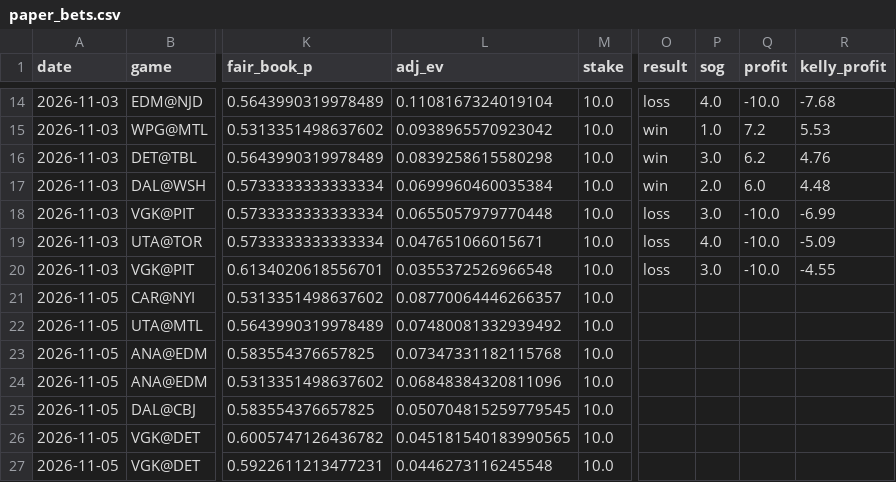
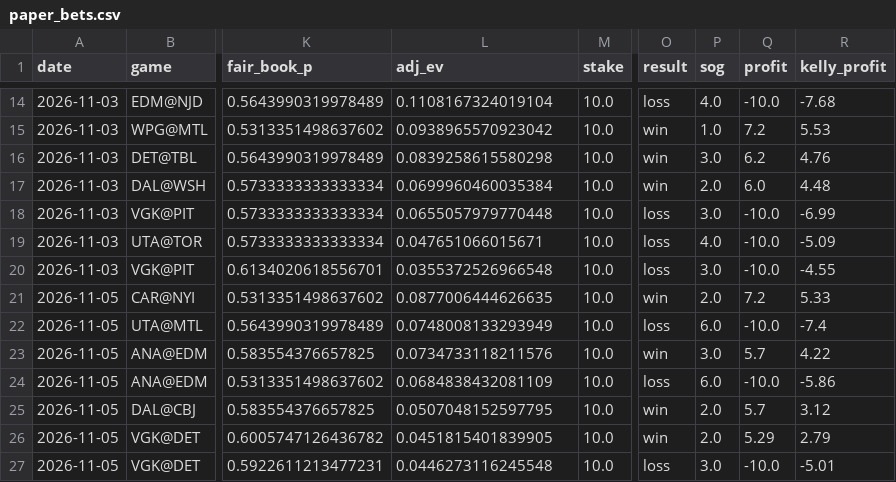
Before and after one commit to stevelevesque12-pixel/trading-strategies, a CSV file: sports/nhl_props/paper_bets.csv, drawn as a sheet; only a part is shown, gaps mark what is left out; the diff covers the shown part only; the diff names each change by its address in the sheet, - before the commit and + after, or states it on an @@ line.

```diff
--- a/sports/nhl_props/paper_bets.csv
+++ b/sports/nhl_props/paper_bets.csv
-L21 (adj_ev): 0.08770064446266357
+L21 (adj_ev): 0.0877006444626635
-O21 (result): (empty)
+O21 (result): win
-P21 (sog): (empty)
+P21 (sog): 2.0
-Q21 (profit): (empty)
+Q21 (profit): 7.2
-R21 (kelly_profit): (empty)
+R21 (kelly_profit): 5.33
-L22 (adj_ev): 0.07480081332939492
+L22 (adj_ev): 0.0748008133293949
-O22 (result): (empty)
+O22 (result): loss
-P22 (sog): (empty)
+P22 (sog): 6.0
-Q22 (profit): (empty)
+Q22 (profit): -10.0
-R22 (kelly_profit): (empty)
+R22 (kelly_profit): -7.4
-L23 (adj_ev): 0.07347331182115768
+L23 (adj_ev): 0.0734733118211576
-O23 (result): (empty)
+O23 (result): win
-P23 (sog): (empty)
+P23 (sog): 3.0
-Q23 (profit): (empty)
+Q23 (profit): 5.7
-R23 (kelly_profit): (empty)
+R23 (kelly_profit): 4.22
-L24 (adj_ev): 0.06848384320811096
+L24 (adj_ev): 0.0684838432081109
-O24 (result): (empty)
+O24 (result): loss
-P24 (sog): (empty)
+P24 (sog): 6.0
-Q24 (profit): (empty)
+Q24 (profit): -10.0
-R24 (kelly_profit): (empty)
+R24 (kelly_profit): -5.86
-L25 (adj_ev): 0.050704815259779545
+L25 (adj_ev): 0.0507048152597795
-O25:O26 (result): (empty)
+O25:O26 (result): win
-P25:P26 (sog): (empty)
+P25:P26 (sog): 2.0
-Q25 (profit): (empty)
+Q25 (profit): 5.7
-R25 (kelly_profit): (empty)
+R25 (kelly_profit): 3.12
-L26 (adj_ev): 0.045181540183990565
+L26 (adj_ev): 0.0451815401839905
-Q26 (profit): (empty)
+Q26 (profit): 5.29
-R26 (kelly_profit): (empty)
+R26 (kelly_profit): 2.79
-O27 (result): (empty)
+O27 (result): loss
-P27 (sog): (empty)
+P27 (sog): 3.0
-Q27 (profit): (empty)
+Q27 (profit): -10.0
-R27 (kelly_profit): (empty)
+R27 (kelly_profit): -5.01
```
Also changed, not shown: 25 edited cells elsewhere in this file, sports/nhl_props/real_bets.csv.
